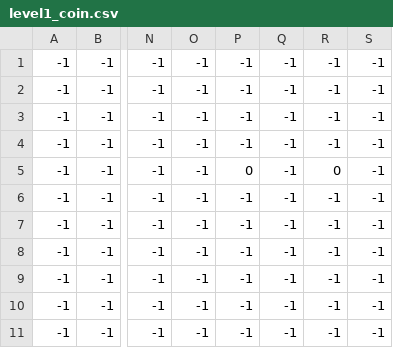
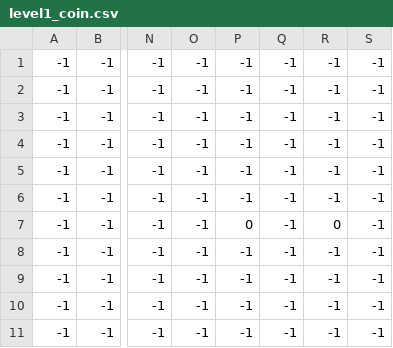
Before and after one commit to PCA-Game/PCA-Game, a CSV file: assets/levels/level_data/1/level1_coin.csv, drawn as a sheet; only a part is shown, gaps mark what is left out; the diff names each change by its address in the sheet, - before the commit and + after, or states it on an @@ line.

```diff
--- a/assets/levels/level_data/1/level1_coin.csv
+++ b/assets/levels/level_data/1/level1_coin.csv
-P5: 0
+P5: -1
-R5: 0
+R5: -1
-P7: -1
+P7: 0
-R7: -1
+R7: 0
```
Also changed, not shown: assets/levels/level_data/1/level1_constraints.csv, assets/levels/level_data/1/level1_enemies.csv, 9 other files.
